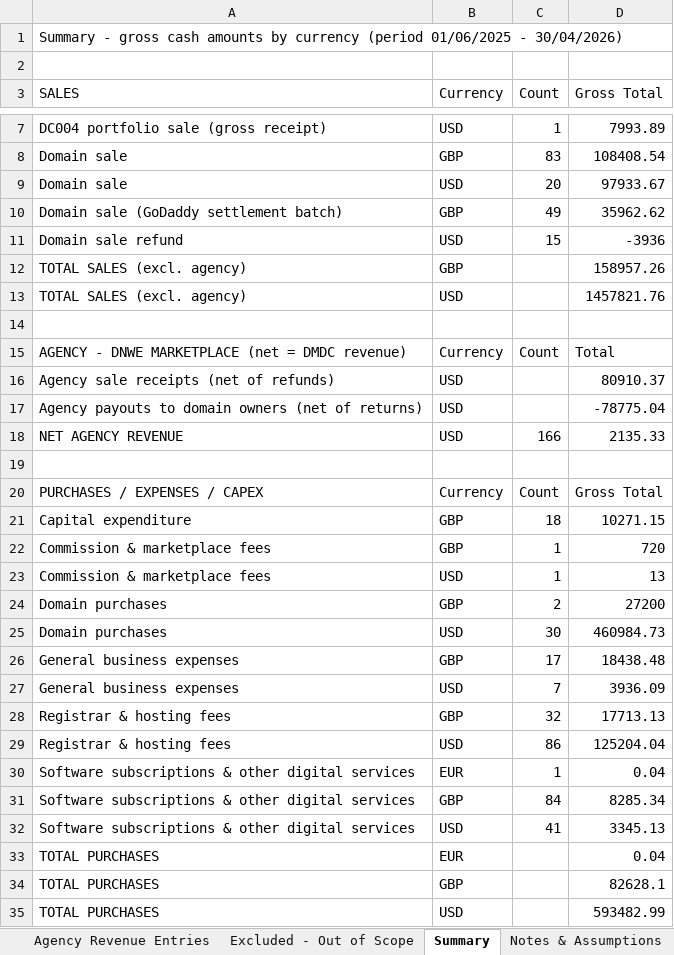
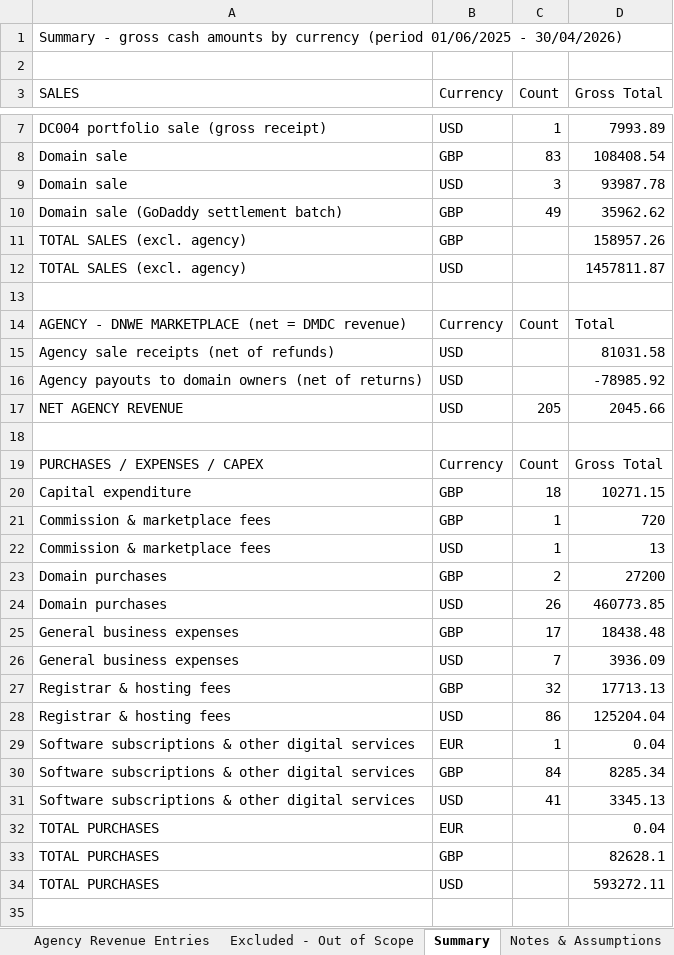
Before and after one commit to Geomjr/test, an Excel workbook: DMDC_VAT_Listings_Jun2025-Apr2026.xlsx, sheet Summary, drawn as a sheet; only a part is shown, gaps mark what is left out; values as stored, in another font and other column widths than the file's, no borders; removed rows and columns are numbered as before the commit, all else as after; the diff names each change by its address in the sheet, - before the commit and + after, or states it on an @@ line.

```diff
--- a/DMDC_VAT_Listings_Jun2025-Apr2026.xlsx (sheet Summary)
+++ b/DMDC_VAT_Listings_Jun2025-Apr2026.xlsx (sheet Summary)
-C9 (Count): 20
+C9 (Count): 3
-D9 (Gross Total): 97933.67
+D9 (Gross Total): 93987.78
-row 11: Domain sale refund | USD | 15 | -3936
-D12 (Gross Total): 1457821.76
+D12 (Gross Total): 1457811.87
-D15 (Gross Total): 80910.37
+D15 (Gross Total): 81031.58
-D16 (Gross Total): -78775.04
+D16 (Gross Total): -78985.92
-C17 (Count): 166
+C17 (Count): 205
-D17 (Gross Total): 2135.33
+D17 (Gross Total): 2045.66
-C24 (Count): 30
+C24 (Count): 26
-D24 (Gross Total): 460984.73
+D24 (Gross Total): 460773.85
-D34 (Gross Total): 593482.99
+D34 (Gross Total): 593272.11
```
Also changed, not shown: sheet Sales, sheet Agency - DNWE Workings, sheet Agency Revenue Entries, sheet Purchases Expenses Capex, sheet Notes & Assumptions, sheet Excluded - Out of Scope, 1 other file.
